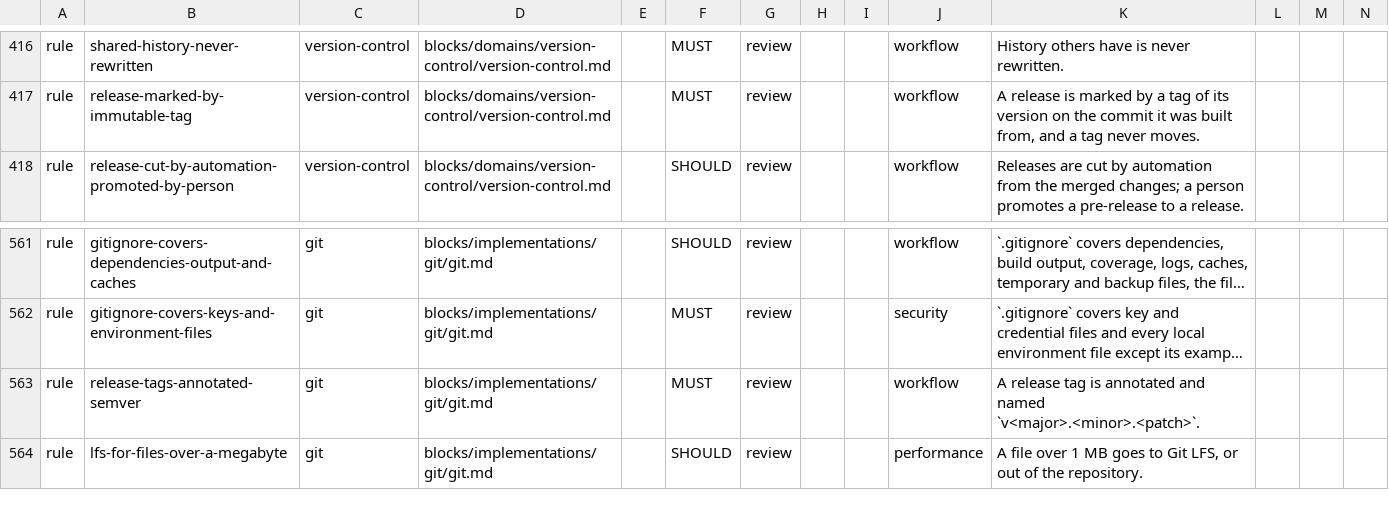
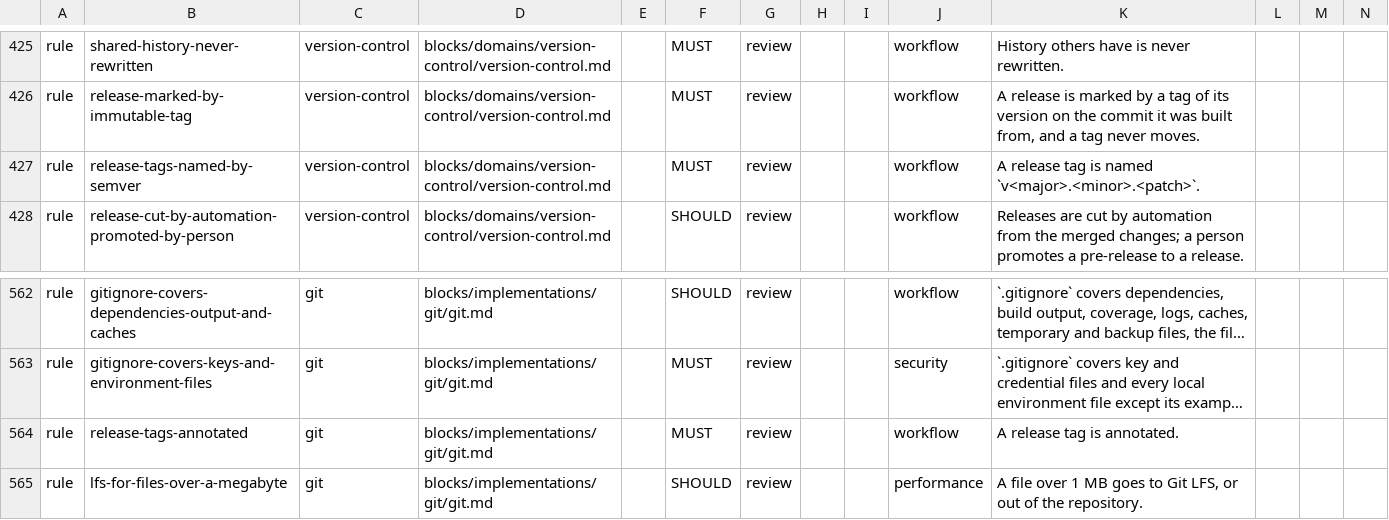
Before and after one commit to droneey/constitution, a TSV file: digests/index.tsv, drawn as a sheet; only a part is shown, gaps mark what is left out; long unchanged cells end in …; addresses are those after the commit; the diff covers the shown part only; the diff names each change by its address in the sheet, - before the commit and + after, or states it on an @@ line.

Commit message:
feat: Move the formats of commits, branches and tags to version-control

```diff
--- a/digests/index.tsv
+++ b/digests/index.tsv
+row 427: rule | release-tags-named-by-semver | version-control | blocks/domains/version-control/version-control.md |  | MUST | review |  |  | workflow | A release tag is named `v<major>.<minor>.<patch>`.
-B564: release-tags-annotated-semver
+B564: release-tags-annotated
-K564: …tag is annotated and named `v<major>.<minor>.<patch>`.
+K564: …tag is annotated.
```
Also changed, not shown: 9 added rows and 9 removed rows elsewhere in this file, 3 other files.
